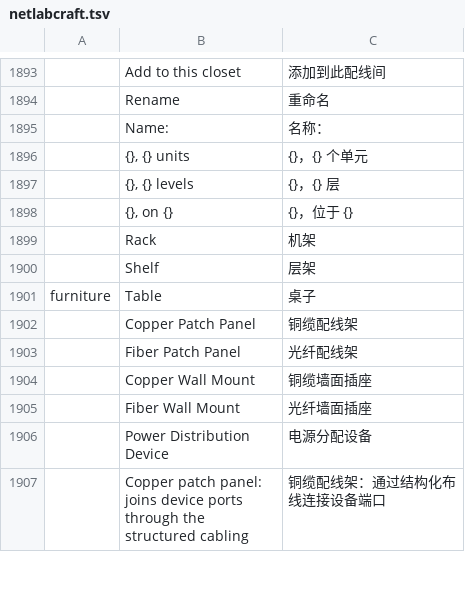
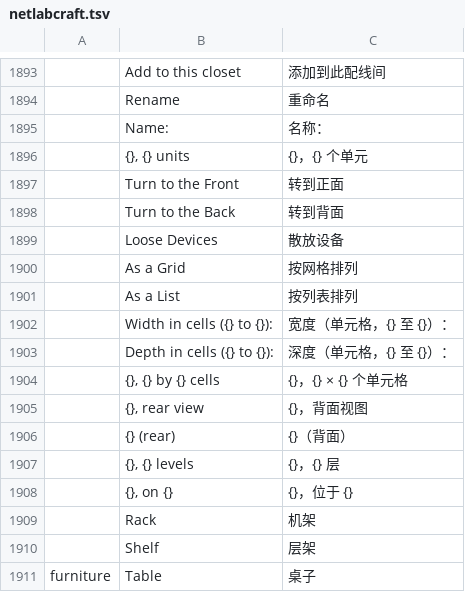
Before and after one commit to ayozetr/netlabcraft, a TSV file: locales/zh-hans/netlabcraft.tsv, drawn as a sheet; only a part is shown, gaps mark what is left out; the shorter side is filled out with more unchanged rows; the diff names each change by its address in the sheet, - before the commit and + after, or states it on an @@ line.

Commit message:
Resize tables in cells, turn racks around and lay loose devices out as a grid or a list
A table gets a width (2 to 8 cells) and a depth (1 to 6 rows) through furniture.resize and the Resize dialog. A rack turns to its back with furniture.turn (one undo step); the closet draws the rear of what stands in it with the ports in mirrored order. closet.floor sets, for each closet, whether the devices standing on no furniture are laid out as a grid or a list; the choice is kept in the lab as optional fields that leave the file version unchanged.

```diff
--- a/locales/zh-hans/netlabcraft.tsv
+++ b/locales/zh-hans/netlabcraft.tsv
+row 1897:  | Turn to the Front | 转到正面
+row 1898:  | Turn to the Back | 转到背面
+row 1899:  | Loose Devices | 散放设备
+row 1900:  | As a Grid | 按网格排列
+row 1901:  | As a List | 按列表排列
+row 1902:  | Width in cells ({} to {}): | 宽度（单元格，{} 至 {}）：
+row 1903:  | Depth in cells ({} to {}): | 深度（单元格，{} 至 {}）：
+row 1904:  | {}, {} by {} cells | {}，{} × {} 个单元格
+row 1905:  | {}, rear view | {}，背面视图
+row 1906:  | {} (rear) | {}（背面）
```
Also changed, not shown: locales/de/netlabcraft.tsv, locales/es/netlabcraft.tsv, 15 other files.
